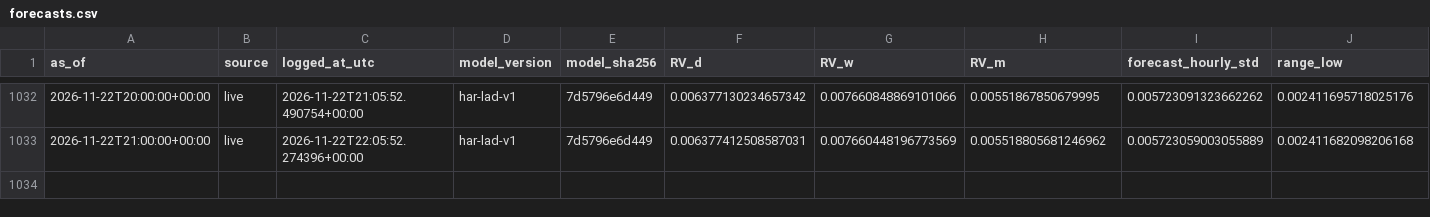
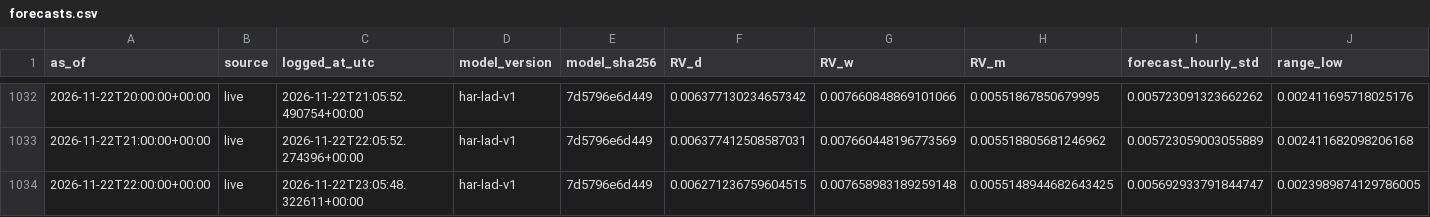
Before and after one commit to Aymane-A/AtlasQuant-, a CSV file: ai-service/data/live/forecasts.csv, drawn as a sheet; only a part is shown, gaps mark what is left out; rows hold the shown columns only; the diff names each change by its address in the sheet, - before the commit and + after, or states it on an @@ line.

```diff
--- a/ai-service/data/live/forecasts.csv
+++ b/ai-service/data/live/forecasts.csv
+row 1034: 2026-11-22T22:00:00+00:00 | live | 2026-11-22T23:05:48.322611+00:00 | har-lad-v1 | 7d5796e6d449 | 0.006271236759604515 | 0.007658983189259148 | 0.0055148944682643425 | 0.005692933791844747 | 0.0023989874129786005
```
Also changed, not shown: ai-service/data/live/candles.csv, ai-service/data/live/run_log.csv.
